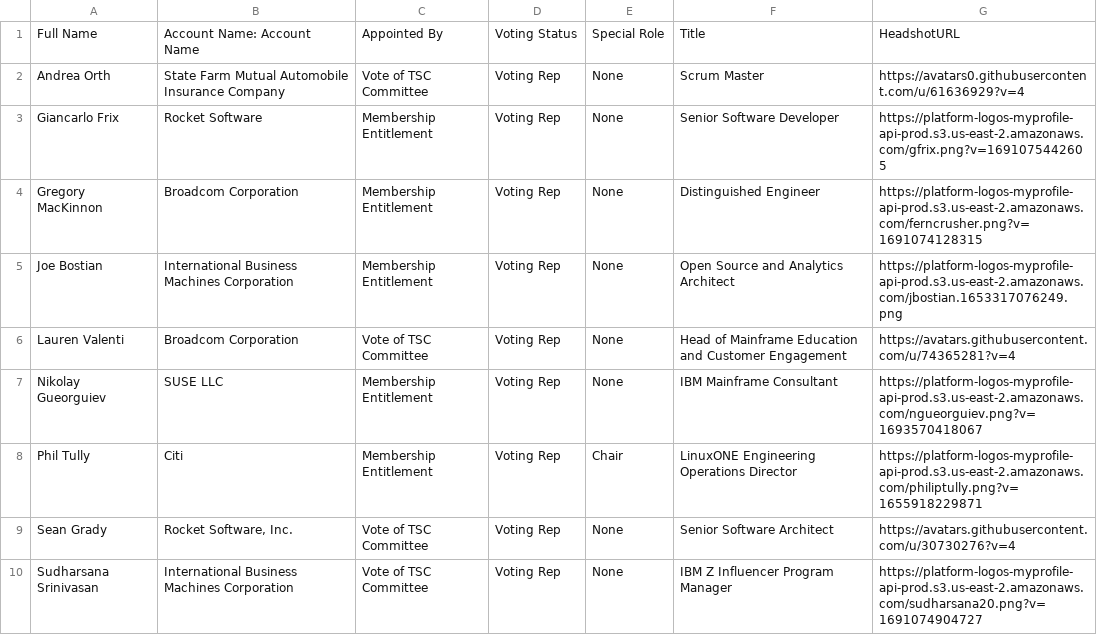
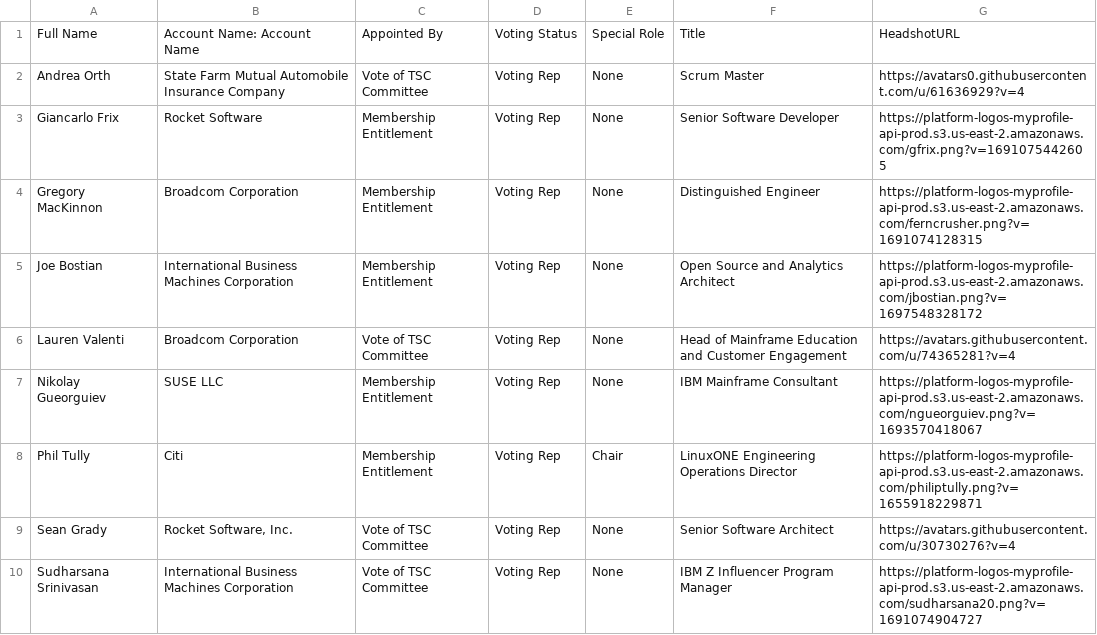
Before and after one commit to openmainframeproject/tac, a CSV file: _data/tacmembers.csv, drawn as a sheet.

Commit message:
Update Data Sources
Signed-off-by: GitHub <noreply@github.com>

```diff
--- a/_data/tacmembers.csv
+++ b/_data/tacmembers.csv
@@ -4,3 +4,3 @@ Giancarlo Frix,Rocket Software,Membership Entitlement,Voting Rep,None,Senior Sof
 Gregory MacKinnon,Broadcom Corporation,Membership Entitlement,Voting Rep,None,Distinguished Engineer,https://platform-logos-myprofile-api-prod.s3.us-east-2.amazonaws.com/ferncrusher.png?v=1691074128315
-Joe Bostian,International Business Machines Corporation,Membership Entitlement,Voting Rep,None,Open Source and Analytics Architect,https://platform-logos-myprofile-api-prod.s3.us-east-2.amazonaws.com/jbostian.1653317076249.png
+Joe Bostian,International Business Machines Corporation,Membership Entitlement,Voting Rep,None,Open Source and Analytics Architect,https://platform-logos-myprofile-api-prod.s3.us-east-2.amazonaws.com/jbostian.png?v=1697548328172
 Lauren Valenti,Broadcom Corporation,Vote of TSC Committee,Voting Rep,None,Head of Mainframe Education and Customer Engagement,https://avatars.githubusercontent.com/u/74365281?v=4
```
